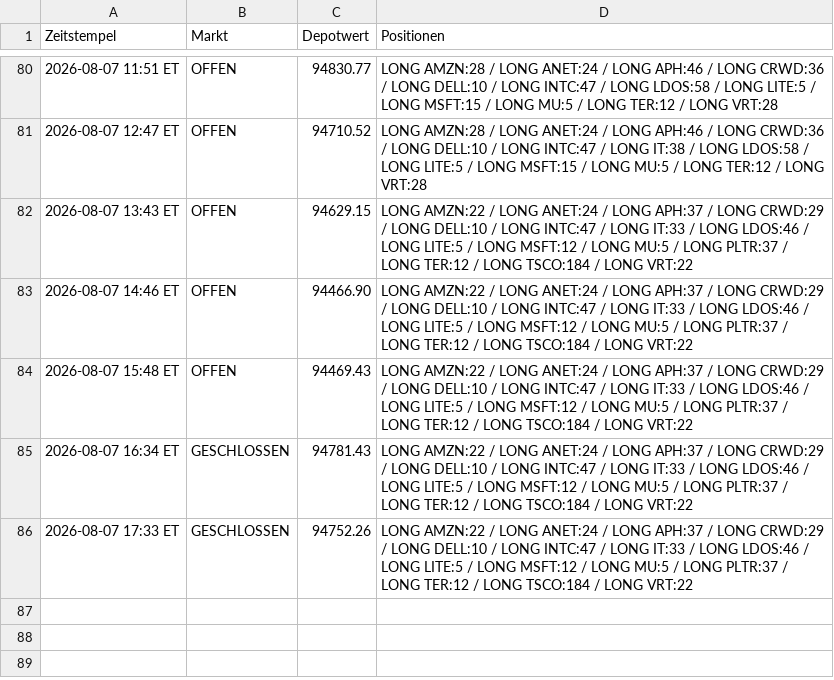
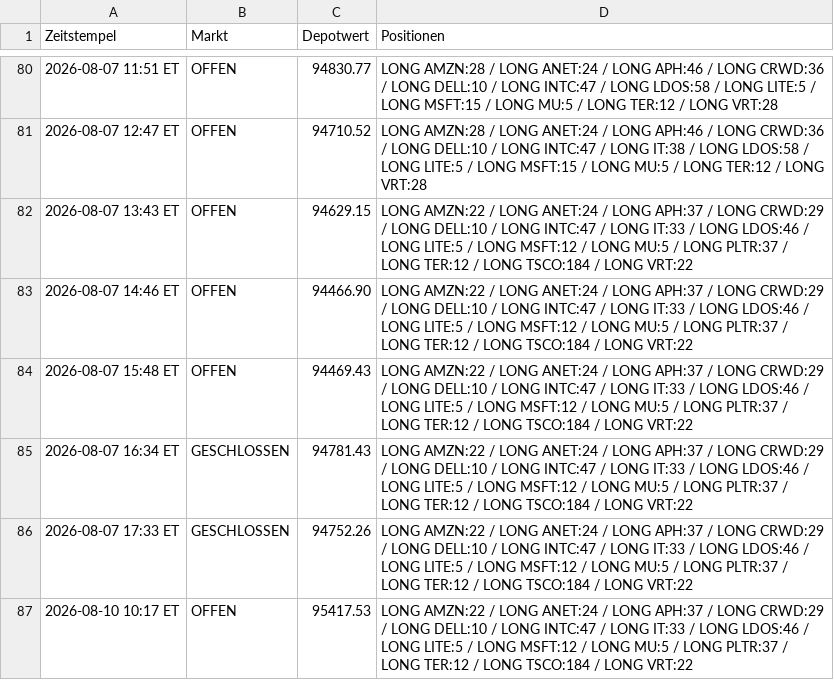
Before and after one commit to PatrickGerisch/NewsBot, a CSV file: news_bot_alpaca_runs.csv, drawn as a sheet; only a part is shown, gaps mark what is left out.

```diff
--- a/news_bot_alpaca_runs.csv
+++ b/news_bot_alpaca_runs.csv
@@ -86 +86,2 @@ Zeitstempel,Markt,Depotwert,Positionen
 2026-08-07 17:33 ET,GESCHLOSSEN,94752.26,LONG AMZN:22 / LONG ANET:24 / LONG APH:37 / LONG CRWD:29 / LONG DELL:10 / LONG INTC:47 / LONG IT:33 / LONG LDOS:46 / LONG LITE:5 / LONG MSFT:12 / LONG MU:5 / LONG PLTR:37 / LONG TER:12 / LONG TSCO:184 / LONG VRT:22
+2026-08-10 10:17 ET,OFFEN,95417.53,LONG AMZN:22 / LONG ANET:24 / LONG APH:37 / LONG CRWD:29 / LONG DELL:10 / LONG INTC:47 / LONG IT:33 / LONG LDOS:46 / LONG LITE:5 / LONG MSFT:12 / LONG MU:5 / LONG PLTR:37 / LONG TER:12 / LONG TSCO:184 / LONG VRT:22
```
Also changed, not shown: arena_history.csv, news_bot_features.csv, 17 other files.
